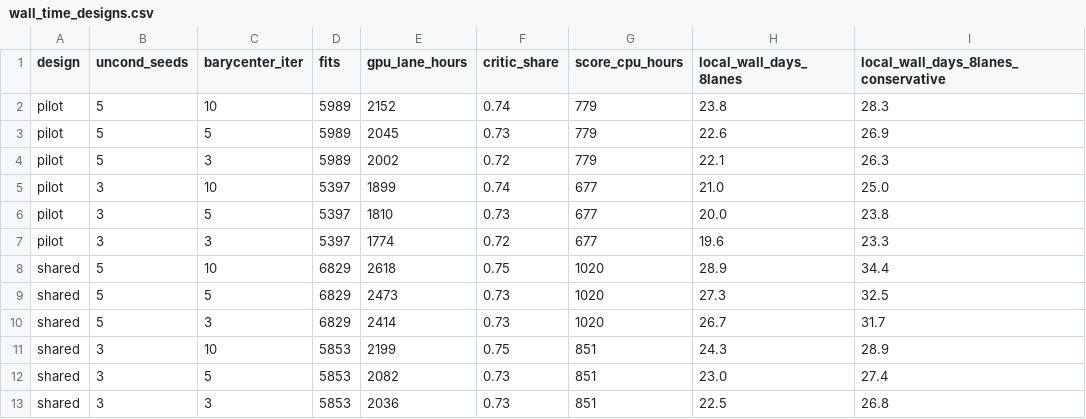
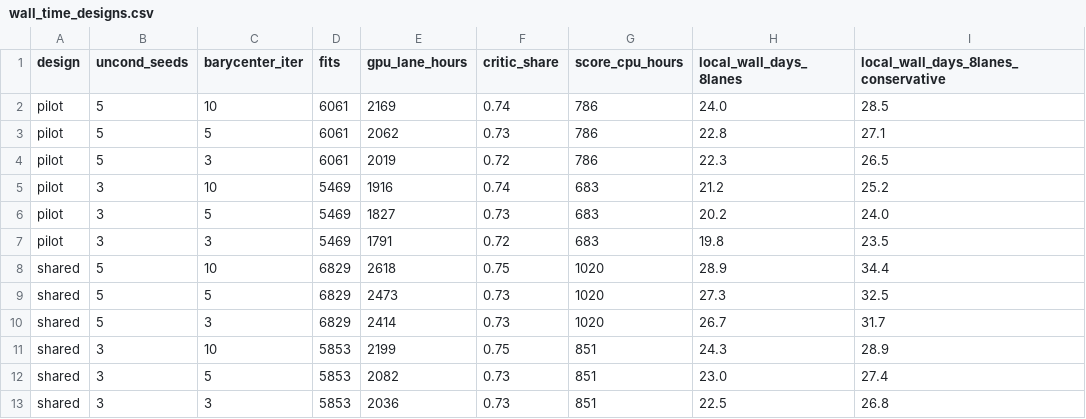
Before and after one commit to kreid415/wasserstein-critic-deconfounding, a CSV file: docs/wall_time_designs.csv, drawn as a sheet.

```diff
--- a/docs/wall_time_designs.csv
+++ b/docs/wall_time_designs.csv
@@ -1,8 +1,8 @@
 design,uncond_seeds,barycenter_iter,fits,gpu_lane_hours,critic_share,score_cpu_hours,local_wall_days_8lanes,local_wall_days_8lanes_conservative
-pilot,5,10,5989,2152,0.74,779,23.8,28.3
-pilot,5,5,5989,2045,0.73,779,22.6,26.9
-pilot,5,3,5989,2002,0.72,779,22.1,26.3
-pilot,3,10,5397,1899,0.74,677,21.0,25.0
-pilot,3,5,5397,1810,0.73,677,20.0,23.8
-pilot,3,3,5397,1774,0.72,677,19.6,23.3
+pilot,5,10,6061,2169,0.74,786,24.0,28.5
+pilot,5,5,6061,2062,0.73,786,22.8,27.1
+pilot,5,3,6061,2019,0.72,786,22.3,26.5
+pilot,3,10,5469,1916,0.74,683,21.2,25.2
+pilot,3,5,5469,1827,0.73,683,20.2,24.0
+pilot,3,3,5469,1791,0.72,683,19.8,23.5
 shared,5,10,6829,2618,0.75,1020,28.9,34.4
```
Also changed, not shown: docs/wall_time_by_experiment.csv, 3 other files.
